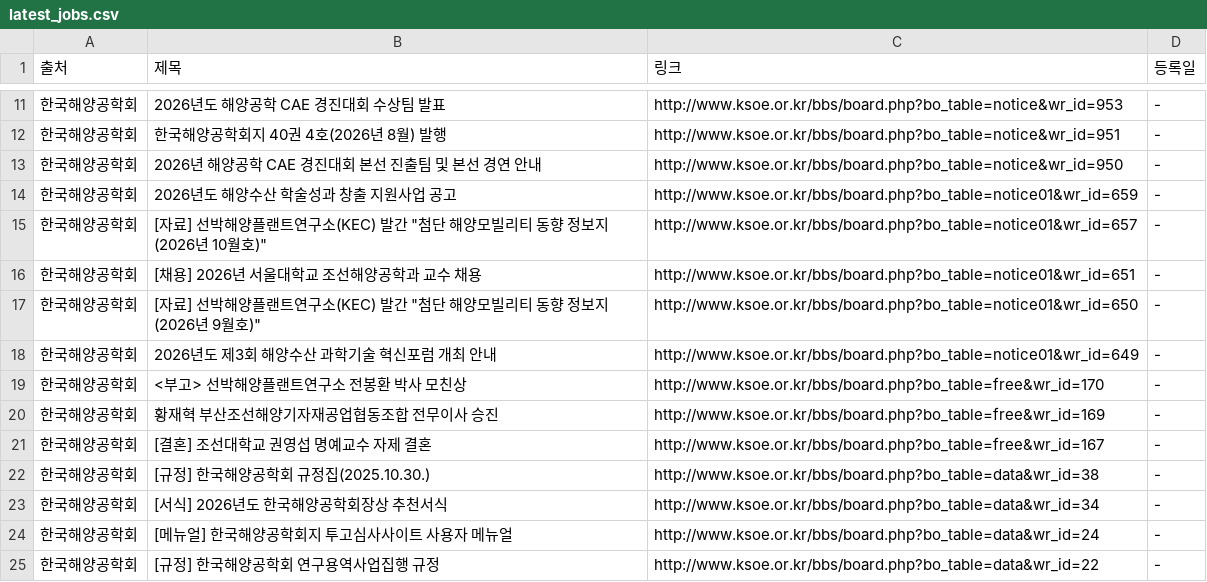
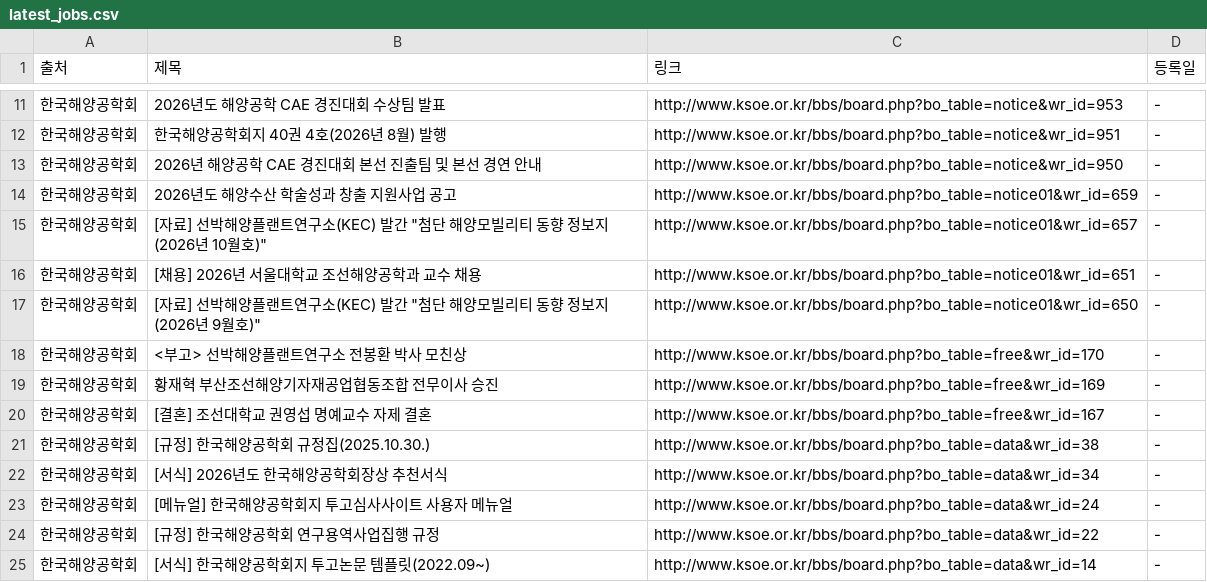
Before and after one commit to Diesel-Hun/job-activity-scraper, a CSV file: latest_jobs.csv, drawn as a sheet; only a part is shown, gaps mark what is left out; the shorter side is filled out with more unchanged rows.

```diff
--- a/latest_jobs.csv
+++ b/latest_jobs.csv
@@ -17,3 +17,2 @@
 한국해양공학회,"[자료] 선박해양플랜트연구소(KEC) 발간 ""첨단 해양모빌리티 동향 정보지(2026년 9월호)""",http://www.ksoe.or.kr/bbs/board.php?bo_table=notice01&wr_id=650,-
-한국해양공학회,2026년도 제3회 해양수산 과학기술 혁신포럼 개최 안내,http://www.ksoe.or.kr/bbs/board.php?bo_table=notice01&wr_id=649,-
 한국해양공학회,<부고> 선박해양플랜트연구소 전봉환 박사 모친상,http://www.ksoe.or.kr/bbs/board.php?bo_table=free&wr_id=170,-
```
Also changed, not shown: 1 other file.
